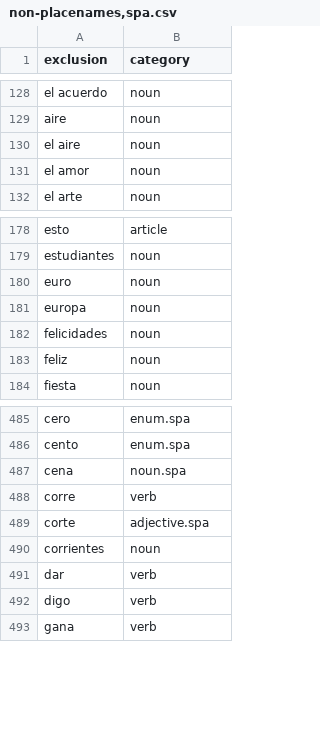
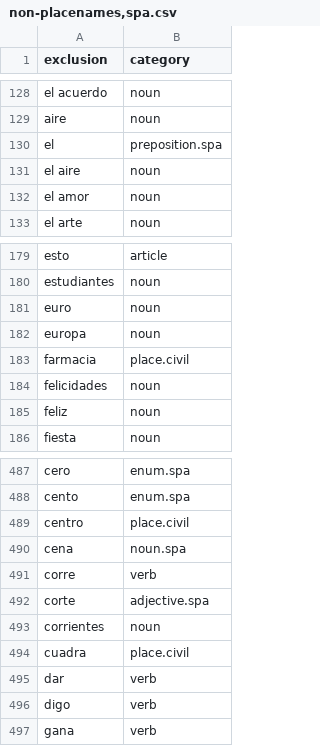
Before and after one commit to OpenSextant/Xponents, a CSV file: solr/etc/gazetteer/filters/non-placenames,spa.csv, drawn as a sheet; only a part is shown, gaps mark what is left out.

Commit message:
exclusions cleanup

```diff
--- a/solr/etc/gazetteer/filters/non-placenames,spa.csv
+++ b/solr/etc/gazetteer/filters/non-placenames,spa.csv
@@ -129,2 +129,3 @@ el acuerdo,noun
 aire,noun
+el,preposition.spa
 el aire,noun
@@ -181,2 +182,3 @@ euro,noun
 europa,noun
+farmacia,place.civil
 felicidades,noun
@@ -486,2 +488,3 @@ cero,enum.spa
 cento,enum.spa
+centro,place.civil
 cena,noun.spa
@@ -490,2 +493,3 @@ corte,adjective.spa
 corrientes,noun
+cuadra,place.civil
 dar,verb
```
Also changed, not shown: solr/etc/gazetteer/filters/non-placenames,acronym.csv, 4 other files.
